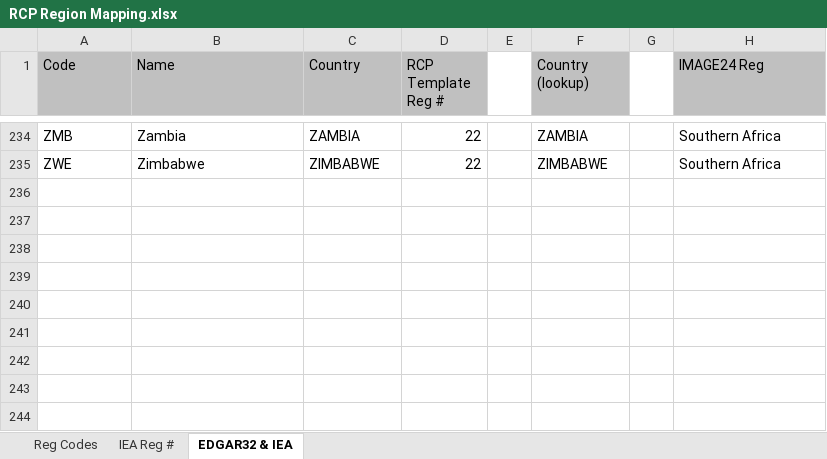
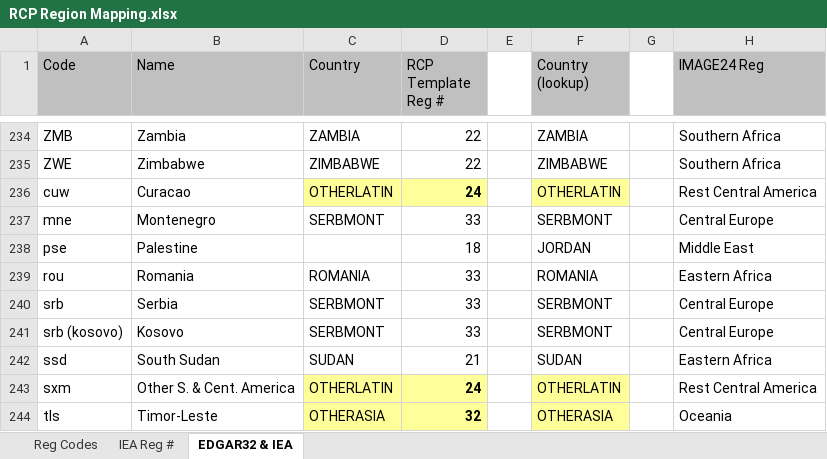
Before and after one commit to JGCRI/CEDS, an Excel workbook: input/emissions-inventories/RCP/RCP Region Mapping.xlsx, sheet EDGAR32 & IEA, drawn as a sheet; only a part is shown, gaps mark what is left out; values as stored, in another font and other column widths than the file's, no borders; the diff names each change by its address in the sheet, - before the commit and + after, or states it on an @@ line.

Commit message:
Add missing iso's to RCP mapping file

```diff
--- a/input/emissions-inventories/RCP/RCP Region Mapping.xlsx (sheet EDGAR32 & IEA)
+++ b/input/emissions-inventories/RCP/RCP Region Mapping.xlsx (sheet EDGAR32 & IEA)
+row 236: cuw | Curacao | OTHERLATIN | 24 |  | OTHERLATIN |  | Rest Central America
+row 237: mne | Montenegro | SERBMONT | 33 |  | SERBMONT |  | Central Europe
+row 238: pse | Palestine |  | 18 |  | JORDAN |  | Middle East
+row 239: rou | Romania | ROMANIA | 33 |  | ROMANIA |  | Eastern Africa
+row 240: srb | Serbia | SERBMONT | 33 |  | SERBMONT |  | Central Europe
+row 241: srb (kosovo) | Kosovo | SERBMONT | 33 |  | SERBMONT |  | Central Europe
+row 242: ssd | South Sudan | SUDAN | 21 |  | SUDAN |  | Eastern Africa
+row 243: sxm | Other S. & Cent. America | OTHERLATIN | 24 |  | OTHERLATIN |  | Rest Central America
+row 244: tls | Timor-Leste | OTHERASIA | 32 |  | OTHERASIA |  | Oceania
```
